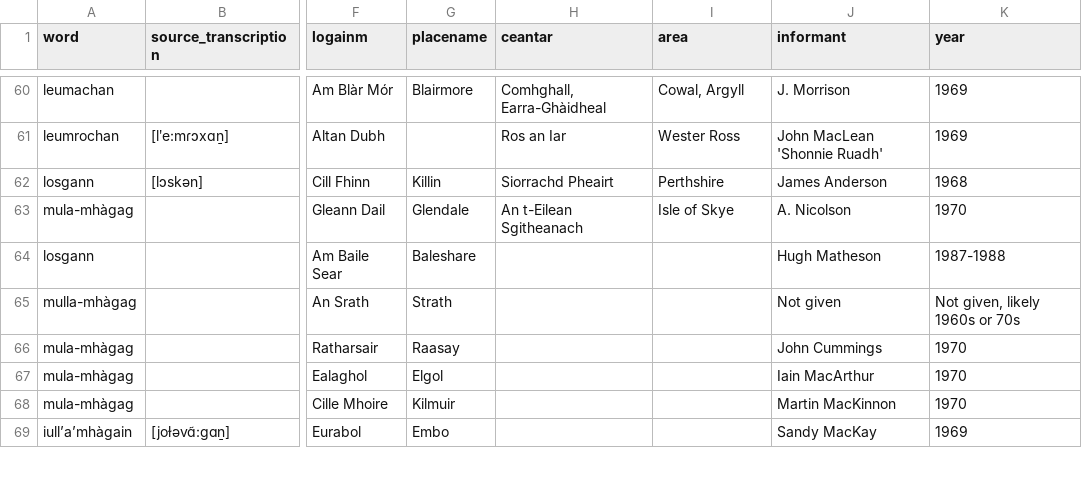
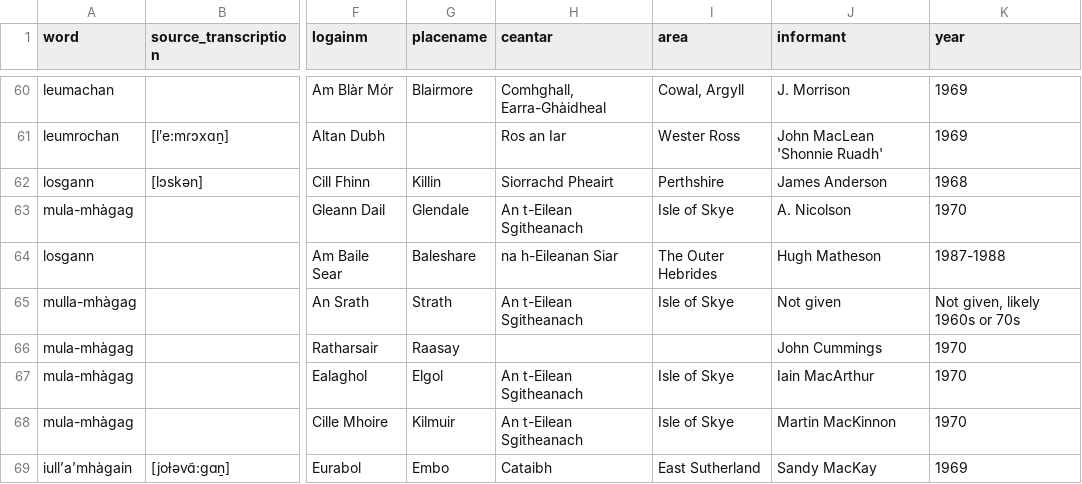
Before and after one commit to lochsh/mclaug, a CSV file: content/images/froganna/data.csv, drawn as a sheet; only a part is shown, gaps mark what is left out; the diff covers the shown part only; the diff names each change by its address in the sheet, - before the commit and + after, or states it on an @@ line.

Commit message:
add more places, remove duplicate frog

```diff
--- a/content/images/froganna/data.csv
+++ b/content/images/froganna/data.csv
-H64 (ceantar): (empty)
+H64 (ceantar): na h-Eileanan Siar
-I64 (area): (empty)
+I64 (area): The Outer Hebrides
-H65 (ceantar): (empty)
+H65 (ceantar): An t-Eilean Sgitheanach
-I65 (area): (empty)
+I65 (area): Isle of Skye
-H67:H68 (ceantar): (empty)
+H67:H68 (ceantar): An t-Eilean Sgitheanach
-I67:I68 (area): (empty)
+I67:I68 (area): Isle of Skye
-H69 (ceantar): (empty)
+H69 (ceantar): Cataibh
-I69 (area): (empty)
+I69 (area): East Sutherland
```
Also changed, not shown: 1 removed row and 15 edited cells elsewhere in this file.
